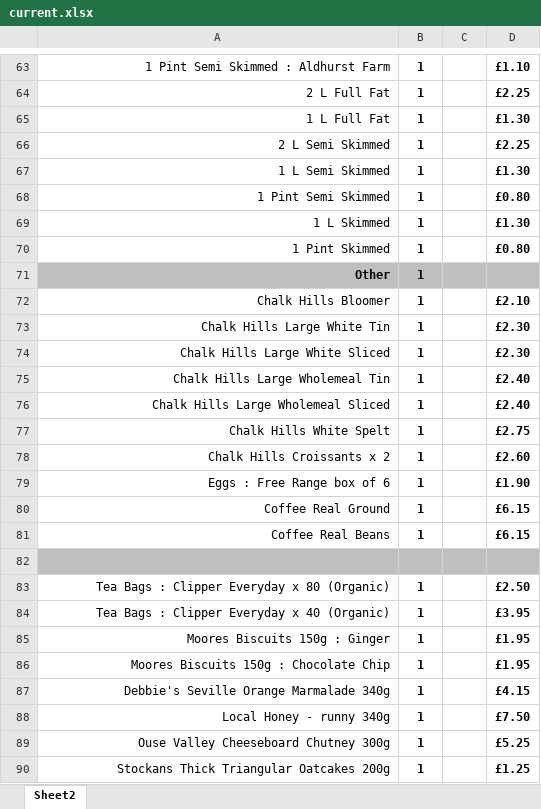
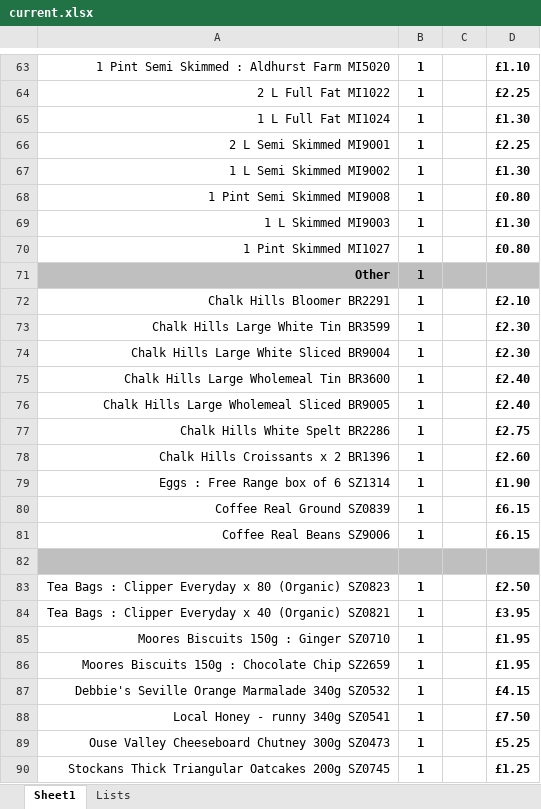
Before and after one commit to jonwhittlestone/farmbox, an Excel workbook: api/order/sample_sheets/current.xlsx, sheet Sheet1, drawn as a sheet; only a part is shown, gaps mark what is left out; values as stored, in another font and other column widths than the file's, no borders; charts and pictures not drawn; the diff covers the shown part only; the diff names each change by its address in the sheet, - before the commit and + after, or states it on an @@ line.

```diff
--- a/api/order/sample_sheets/current.xlsx (sheet Sheet1)
+++ b/api/order/sample_sheets/current.xlsx (sheet Sheet1)
-sheet tab: Sheet2
+sheet tab: Sheet1
+sheet tab: Lists
-A63: 1 Pint Semi Skimmed : Aldhurst Farm
+A63: 1 Pint Semi Skimmed : Aldhurst Farm MI5020
-A64: 2 L Full Fat
+A64: 2 L Full Fat MI1022
-A65: 1 L Full Fat
+A65: 1 L Full Fat MI1024
-A66: 2 L Semi Skimmed
+A66: 2 L Semi Skimmed MI9001
-A67: 1 L Semi Skimmed
+A67: 1 L Semi Skimmed MI9002
-A68: 1 Pint Semi Skimmed
+A68: 1 Pint Semi Skimmed MI9008
-A69: 1 L Skimmed
+A69: 1 L Skimmed MI9003
-A70: 1 Pint Skimmed
+A70: 1 Pint Skimmed MI1027
-A72: Chalk Hills Bloomer
+A72: Chalk Hills Bloomer BR2291
-A73: Chalk Hills Large White Tin
+A73: Chalk Hills Large White Tin BR3599
-A74: Chalk Hills Large White Sliced
+A74: Chalk Hills Large White Sliced BR9004
-A75: Chalk Hills Large Wholemeal Tin
+A75: Chalk Hills Large Wholemeal Tin BR3600
-A76: Chalk Hills Large Wholemeal Sliced
+A76: Chalk Hills Large Wholemeal Sliced BR9005
-A77: Chalk Hills White Spelt
+A77: Chalk Hills White Spelt BR2286
-A78: Chalk Hills Croissants x 2
+A78: Chalk Hills Croissants x 2 BR1396
-A79: Eggs : Free Range box of 6
+A79: Eggs : Free Range box of 6 SZ1314
-A80: Coffee Real Ground
+A80: Coffee Real Ground SZ0839
-A81: Coffee Real Beans
+A81: Coffee Real Beans SZ9006
-A83: …80 (Organic)
+A83: …80 (Organic) SZ0823
-A84: …40 (Organic)
+A84: …40 (Organic) SZ0821
-A85: Moores Biscuits 150g : Ginger
+A85: Moores Biscuits 150g : Ginger SZ0710
-A86: Moores Biscuits 150g : Chocolate Chip
+A86: Moores Biscuits 150g : Chocolate Chip SZ2659
-A87: Debbie's Seville Orange Marmalade 340g
+A87: Debbie's Seville Orange Marmalade 340g SZ0532
-A88: Local Honey - runny 340g
+A88: Local Honey - runny 340g SZ0541
-A89: Ouse Valley Cheeseboard Chutney 300g
+A89: Ouse Valley Cheeseboard Chutney 300g SZ0473
-A90: Stockans Thick Triangular Oatcakes 200g
+A90: Stockans Thick Triangular Oatcakes 200g SZ0745
```
Also changed, not shown: 34 added rows, 35 removed rows, 56 edited cells and cell formats elsewhere in this sheet, charts or pictures, 14 other files.
